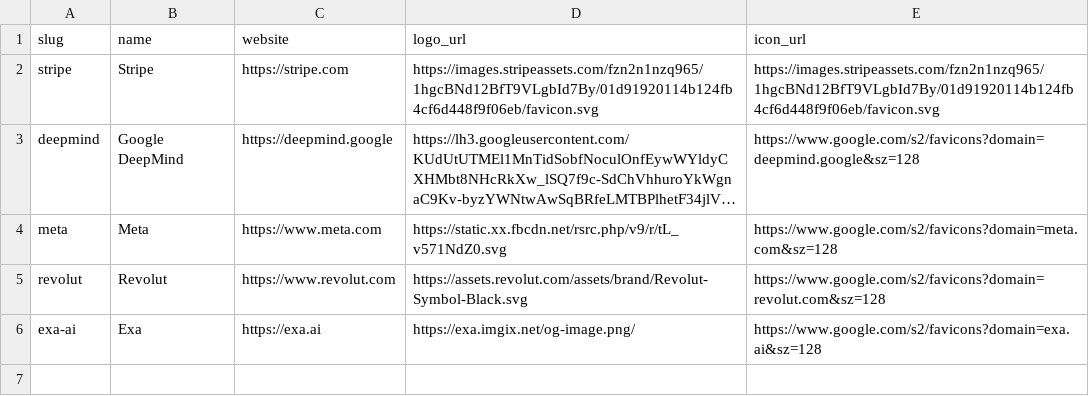
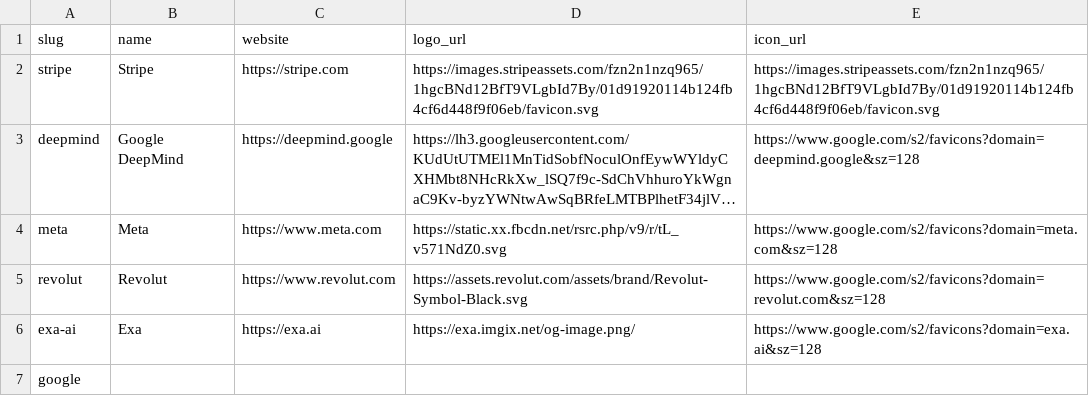
Before and after one commit to colophon-group/jobseek, a CSV file: apps/crawler/data/companies.csv, drawn as a sheet; long unchanged cells end in ….

Commit message:
Add google

```diff
--- a/apps/crawler/data/companies.csv
+++ b/apps/crawler/data/companies.csv
@@ -6 +6,2 @@ revolut,Revolut,https://www.revolut.com,https://assets.revolut.com/assets/brand/
 exa-ai,Exa,https://exa.ai,https://exa.imgix.net/og-image.png/,https://www.google.com/s2/favicons?domain=exa.ai&sz=128
+google,,,,
```
